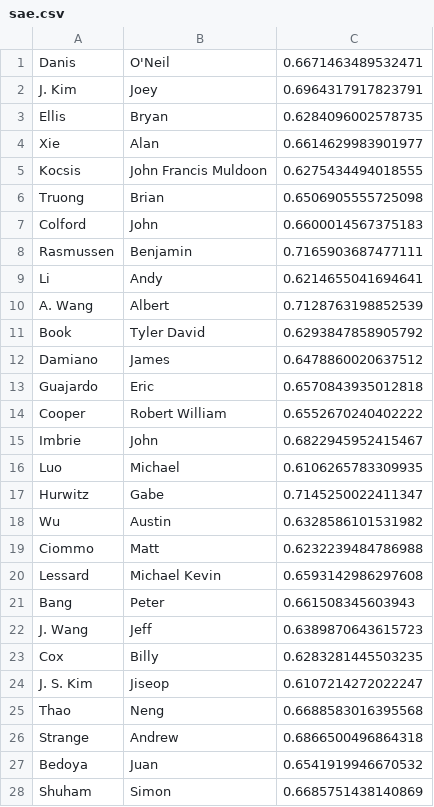
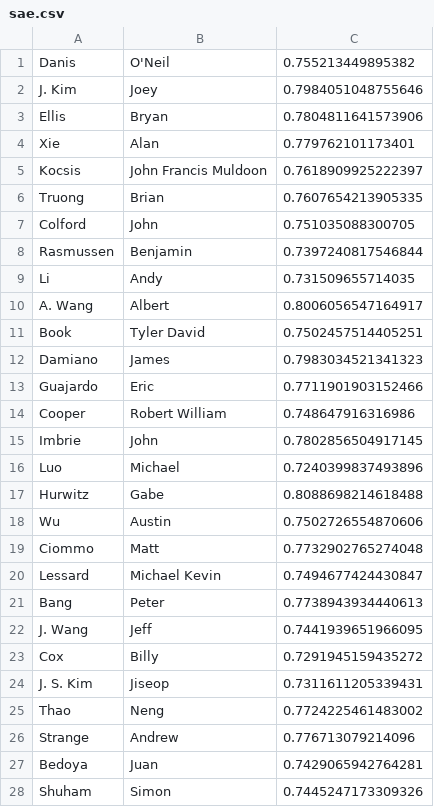
Before and after one commit to cheunjm/harvard-courses, a CSV file: flashcards/sae.csv, drawn as a sheet; only a part is shown; the diff covers the shown part only.

```diff
--- a/flashcards/sae.csv
+++ b/flashcards/sae.csv
@@ -1,28 +1,28 @@
-Danis,O'Neil,0.6671463489532471
-J. Kim,Joey,0.6964317917823791
-Ellis,Bryan,0.6284096002578735
-Xie,Alan,0.6614629983901977
-Kocsis,John Francis Muldoon,0.6275434494018555
-Truong,Brian,0.6506905555725098
-Colford,John,0.6600014567375183
-Rasmussen,Benjamin,0.7165903687477111
-Li,Andy,0.6214655041694641
-A. Wang,Albert,0.7128763198852539
-Book,Tyler David,0.6293847858905792
-Damiano,James,0.6478860020637512
-Guajardo,Eric,0.6570843935012818
-Cooper,Robert William,0.6552670240402222
-Imbrie,John,0.6822945952415467
-Luo,Michael,0.6106265783309935
-Hurwitz,Gabe,0.7145250022411347
-Wu,Austin,0.6328586101531982
-Ciommo,Matt,0.6232239484786988
-Lessard,Michael Kevin,0.6593142986297608
-Bang,Peter,0.661508345603943
-J. Wang,Jeff,0.6389870643615723
-Cox,Billy,0.6283281445503235
-J. S. Kim,Jiseop,0.6107214272022247
-Thao,Neng,0.6688583016395568
-Strange,Andrew,0.6866500496864318
-Bedoya,Juan,0.6541919946670532
-Shuham,Simon,0.6685751438140869
+Danis,O'Neil,0.755213449895382
+J. Kim,Joey,0.7984051048755646
+Ellis,Bryan,0.7804811641573906
+Xie,Alan,0.779762101173401
+Kocsis,John Francis Muldoon,0.7618909925222397
+Truong,Brian,0.7607654213905335
+Colford,John,0.751035088300705
+Rasmussen,Benjamin,0.7397240817546844
+Li,Andy,0.731509655714035
+A. Wang,Albert,0.8006056547164917
+Book,Tyler David,0.7502457514405251
+Damiano,James,0.7983034521341323
+Guajardo,Eric,0.7711901903152466
+Cooper,Robert William,0.748647916316986
+Imbrie,John,0.7802856504917145
+Luo,Michael,0.7240399837493896
+Hurwitz,Gabe,0.8088698214618488
+Wu,Austin,0.7502726554870606
+Ciommo,Matt,0.7732902765274048
+Lessard,Michael Kevin,0.7494677424430847
+Bang,Peter,0.7738943934440613
+J. Wang,Jeff,0.7441939651966095
+Cox,Billy,0.7291945159435272
+J. S. Kim,Jiseop,0.7311611205339431
+Thao,Neng,0.7724225461483002
+Strange,Andrew,0.776713079214096
+Bedoya,Juan,0.7429065942764281
+Shuham,Simon,0.7445247173309326
```
Also changed, not shown: 21 edited cells elsewhere in this file, 2 other files.
